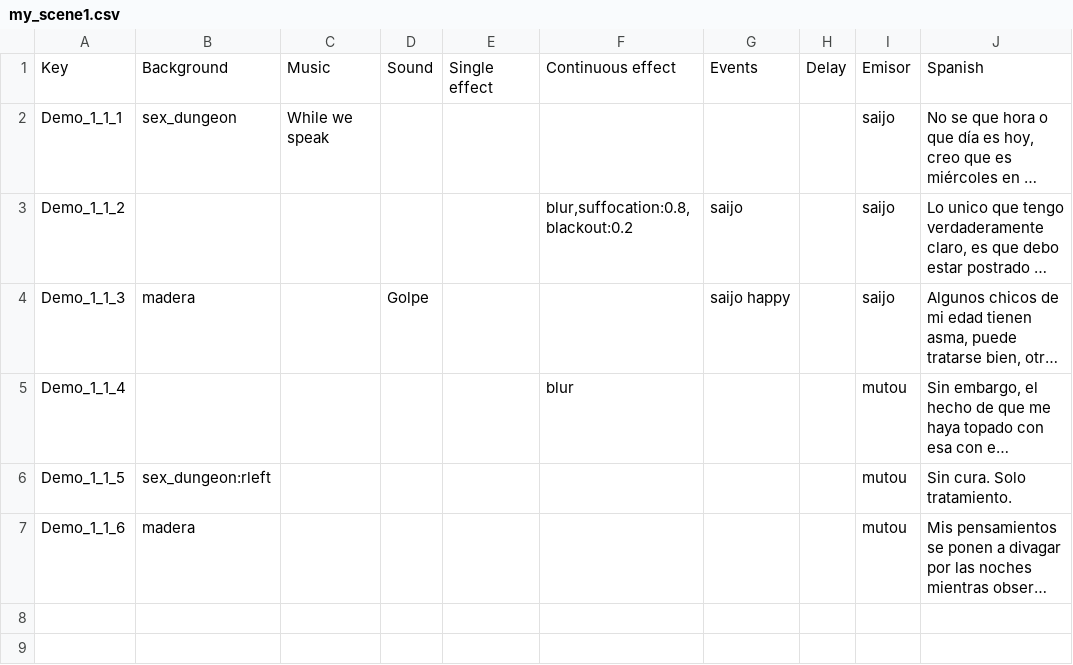
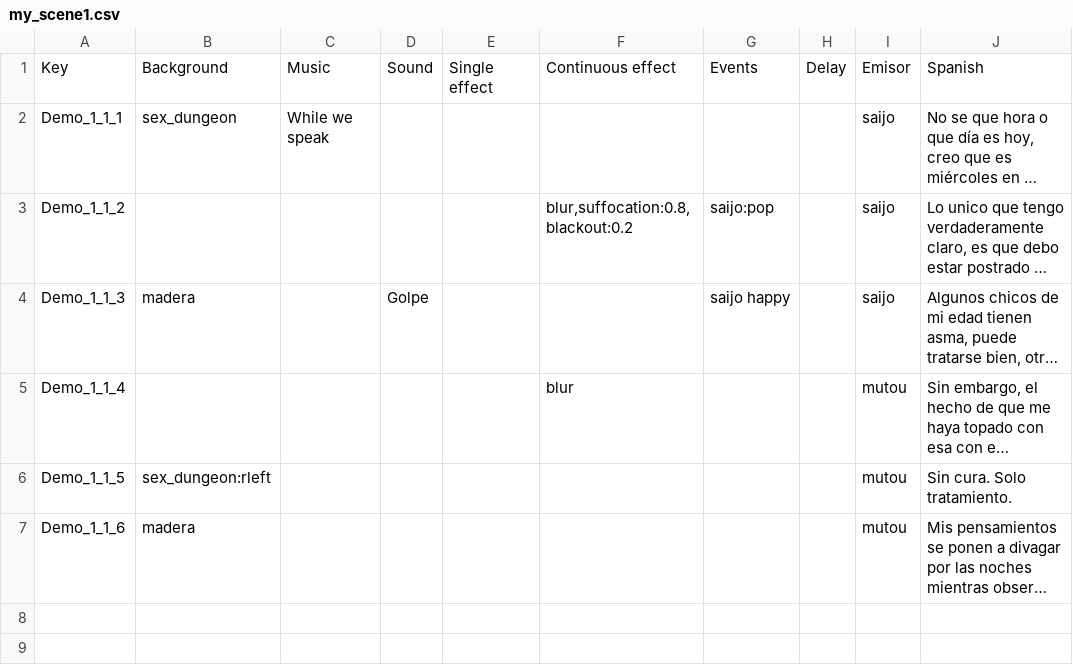
Before and after one commit to Atlantox/atlax-renpy, a CSV file: game/dialogues/my_scene1.csv, drawn as a sheet; only a part is shown; long unchanged cells end in …; the diff names each change by its address in the sheet, - before the commit and + after, or states it on an @@ line.

```diff
--- a/game/dialogues/my_scene1.csv
+++ b/game/dialogues/my_scene1.csv
-G3: saijo
+G3: saijo:pop
```
Also changed, not shown: 12 other files.
